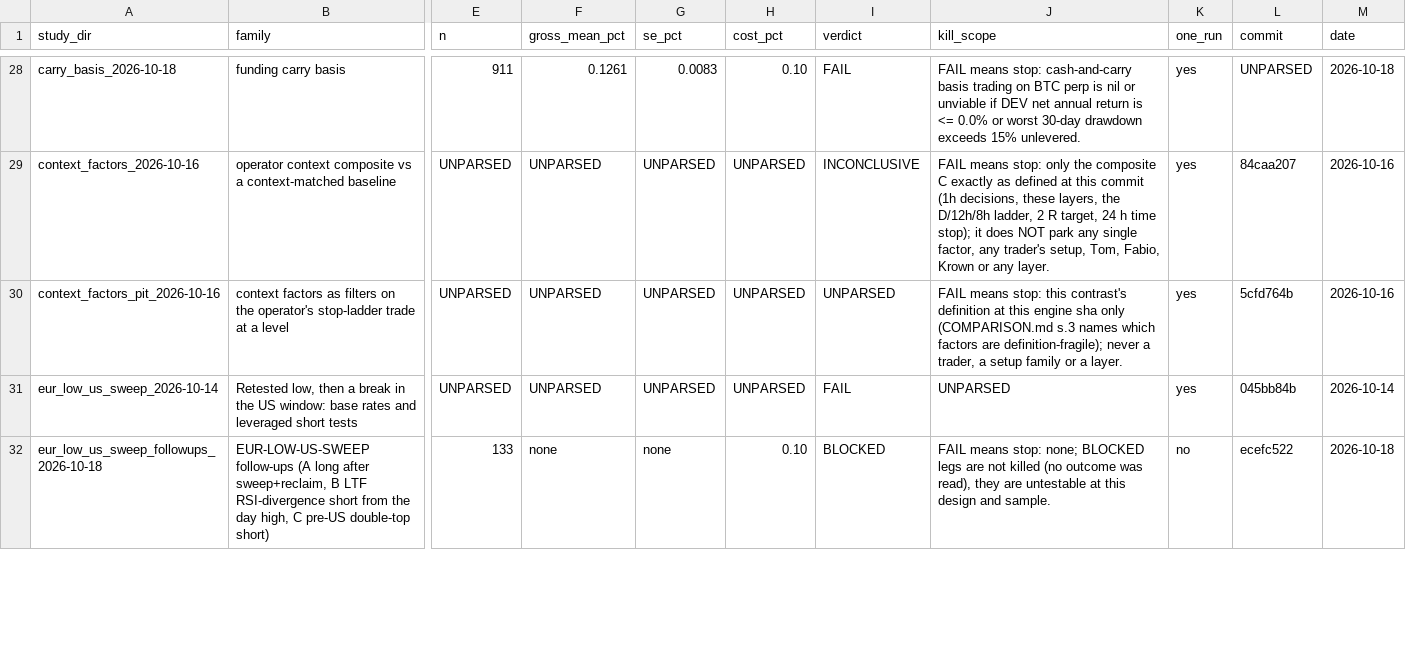
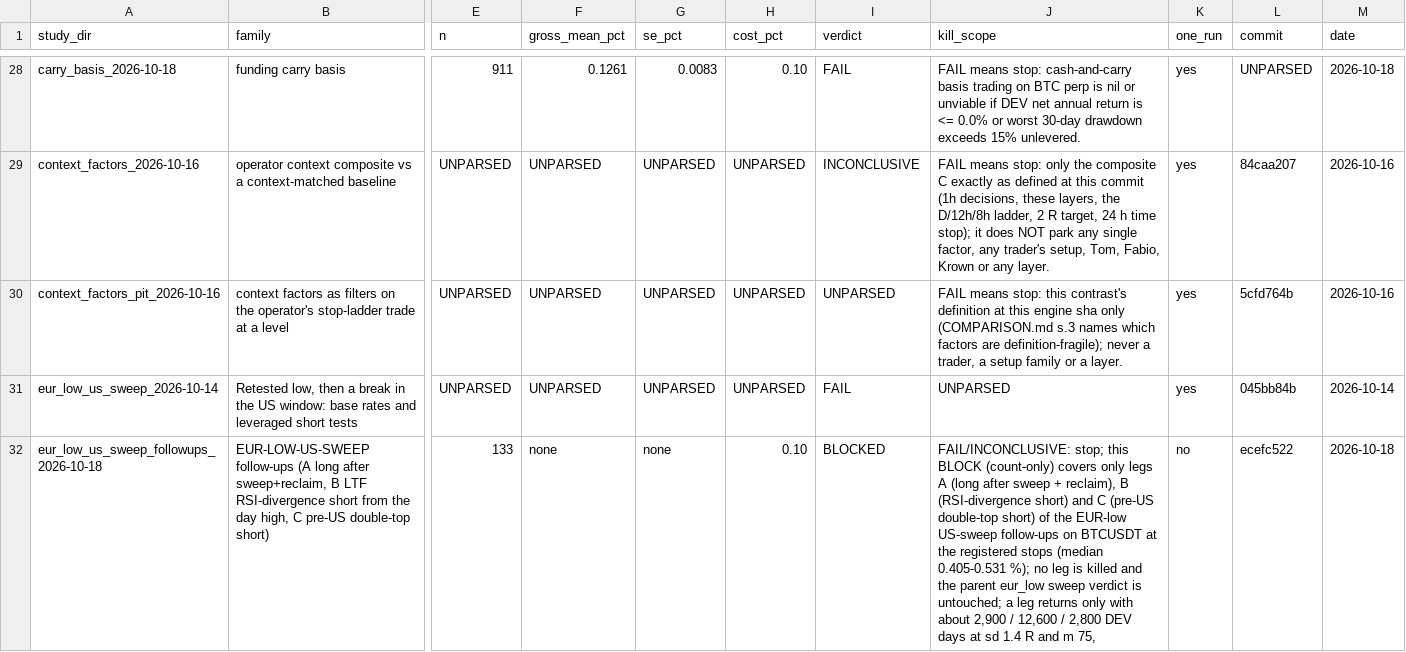
Before and after one commit to jishusharma/mts, a CSV file: MyTradingSys/research/VERDICTS.csv, drawn as a sheet; only a part is shown, gaps mark what is left out; the diff covers the shown part only; the diff names each change by its address in the sheet, - before the commit and + after, or states it on an @@ line.

```diff
--- a/MyTradingSys/research/VERDICTS.csv
+++ b/MyTradingSys/research/VERDICTS.csv
-J32 (kill_scope): FAIL means stop: none; BLOCKED legs are not killed (no outcome was read), they are untestable at this design and sample.
+J32 (kill_scope): FAIL/INCONCLUSIVE: stop; this BLOCK (count-only) covers only legs A (long after sweep + reclaim), B (RSI-divergence short) and C (pre-US double-top short) of the EUR-low US-sweep follow-ups on BTCUSDT at the registered stops (median 0.405-0.531 %); no leg is killed and the parent eur_low sweep verdict is untouched; a leg returns only with about 2,900 / 12,600 / 2,800 DEV days at sd 1.4 R and m 75,
```
Also changed, not shown: 2 edited cells elsewhere in this file, 5 other files.
